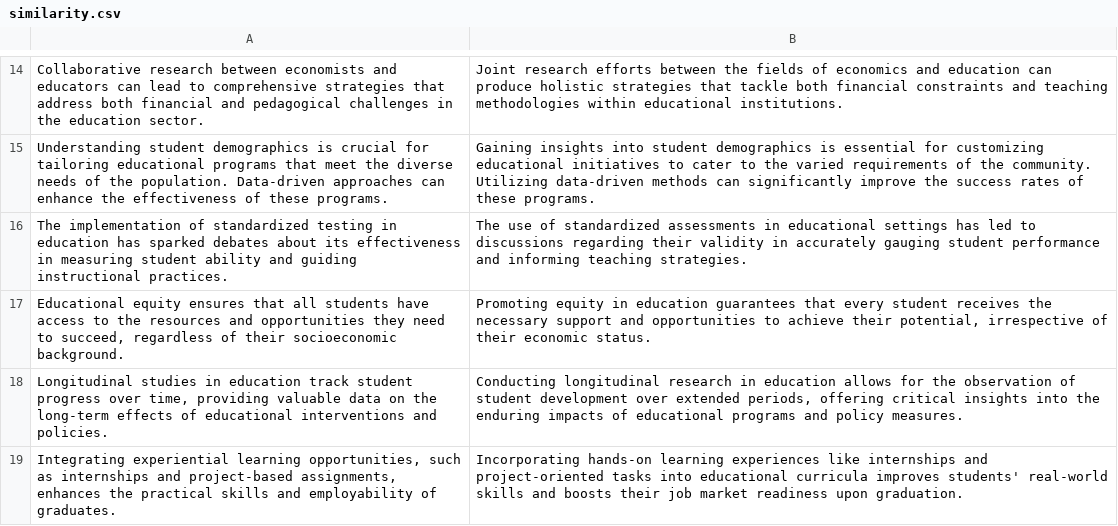
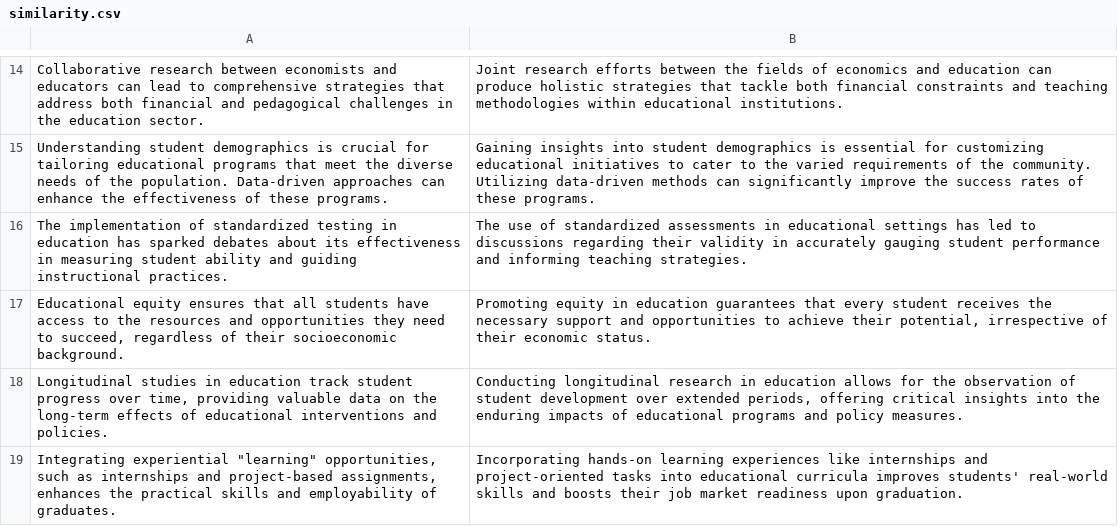
Before and after one commit to randomNumber101/nlp-toolkit-app, a CSV file: inputs/similarity.csv, drawn as a sheet; only a part is shown, gaps mark what is left out; the diff names each change by its address in the sheet, - before the commit and + after, or states it on an @@ line.

```diff
--- a/inputs/similarity.csv
+++ b/inputs/similarity.csv
-A19: Integrating experiential learning opportunities, such…
+A19: Integrating experiential "learning" opportunities, such…
```
Also changed, not shown: 27 other files.
